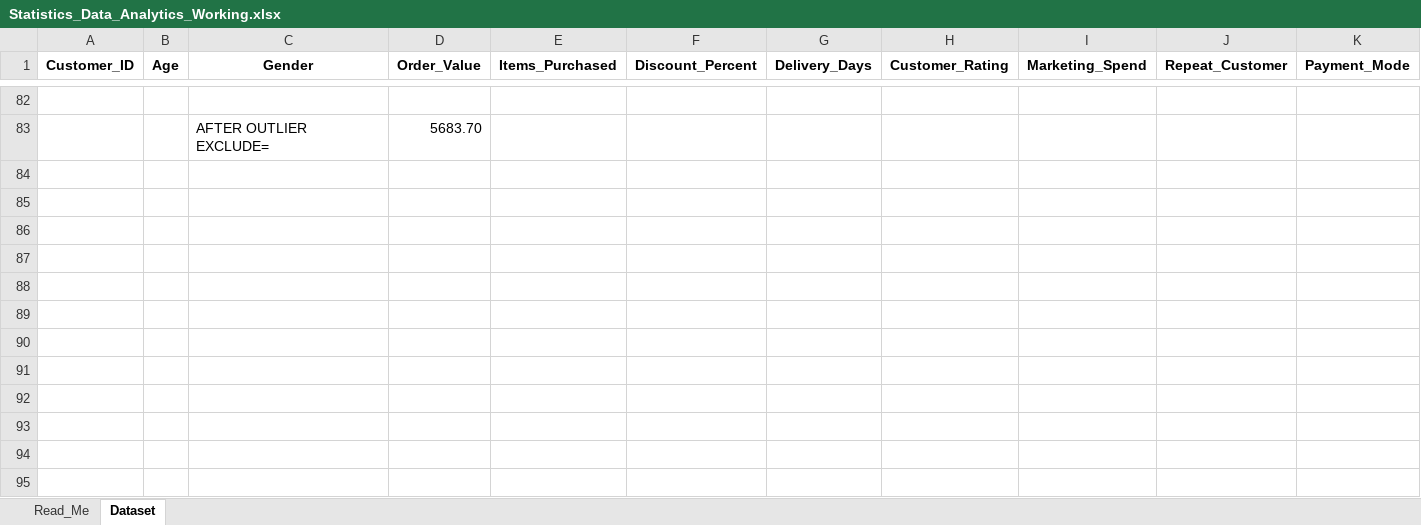
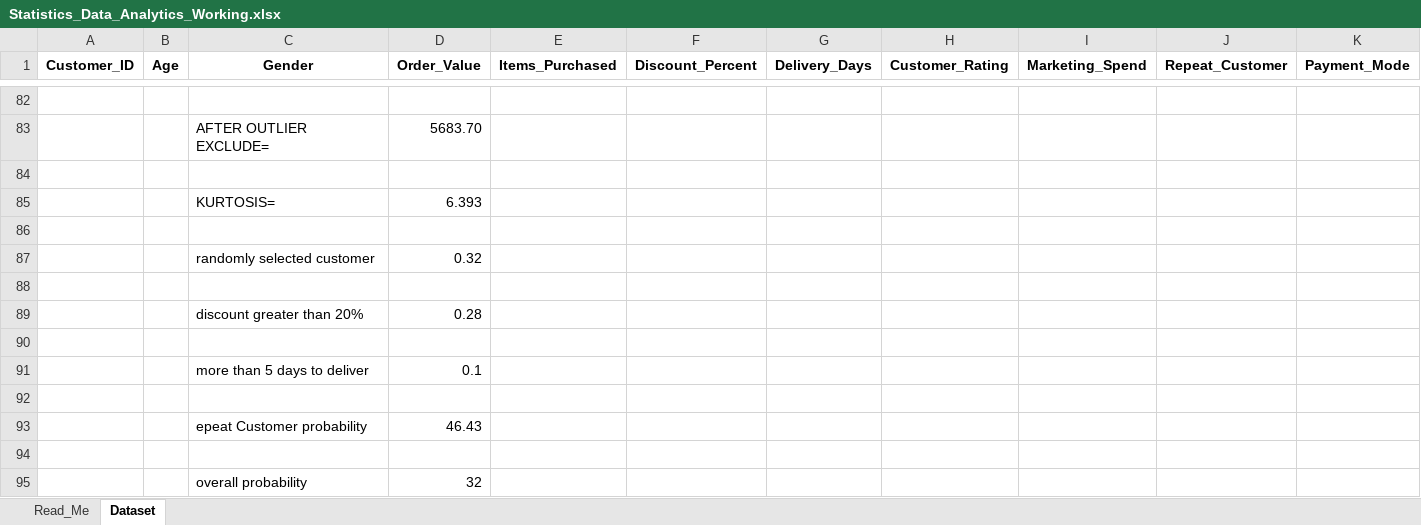
Before and after one commit to karthick2325/Data_Analytics_Karthick_V, an Excel workbook: 06_Statistics/Assignment/Statistics_Data_Analytics_Assignment/Statistics_Data_Analytics_Working.xlsx, sheet Dataset, drawn as a sheet; only a part is shown, gaps mark what is left out; values as stored, in another font and other column widths than the file's, no borders; charts and pictures not drawn; rows hold the shown columns only; the diff names each change by its address in the sheet, - before the commit and + after, or states it on an @@ line.

Commit message:
Modified File

```diff
--- a/06_Statistics/Assignment/Statistics_Data_Analytics_Assignment/Statistics_Data_Analytics_Working.xlsx (sheet Dataset)
+++ b/06_Statistics/Assignment/Statistics_Data_Analytics_Assignment/Statistics_Data_Analytics_Working.xlsx (sheet Dataset)
+row 84: (empty)
+row 85:  |  | KURTOSIS= | 6.393
+row 86: (empty)
+row 87:  |  | randomly selected customer | 0.32
+row 88: (empty)
+row 89:  |  | discount greater than 20% | 0.28
+row 90: (empty)
+row 91:  |  | more than 5 days to deliver | 0.1
+row 92: (empty)
+row 93:  |  | epeat Customer probability | 46.43
+row 94: (empty)
+row 95:  |  | overall probability | 32
```
Also changed, not shown: charts or pictures.
